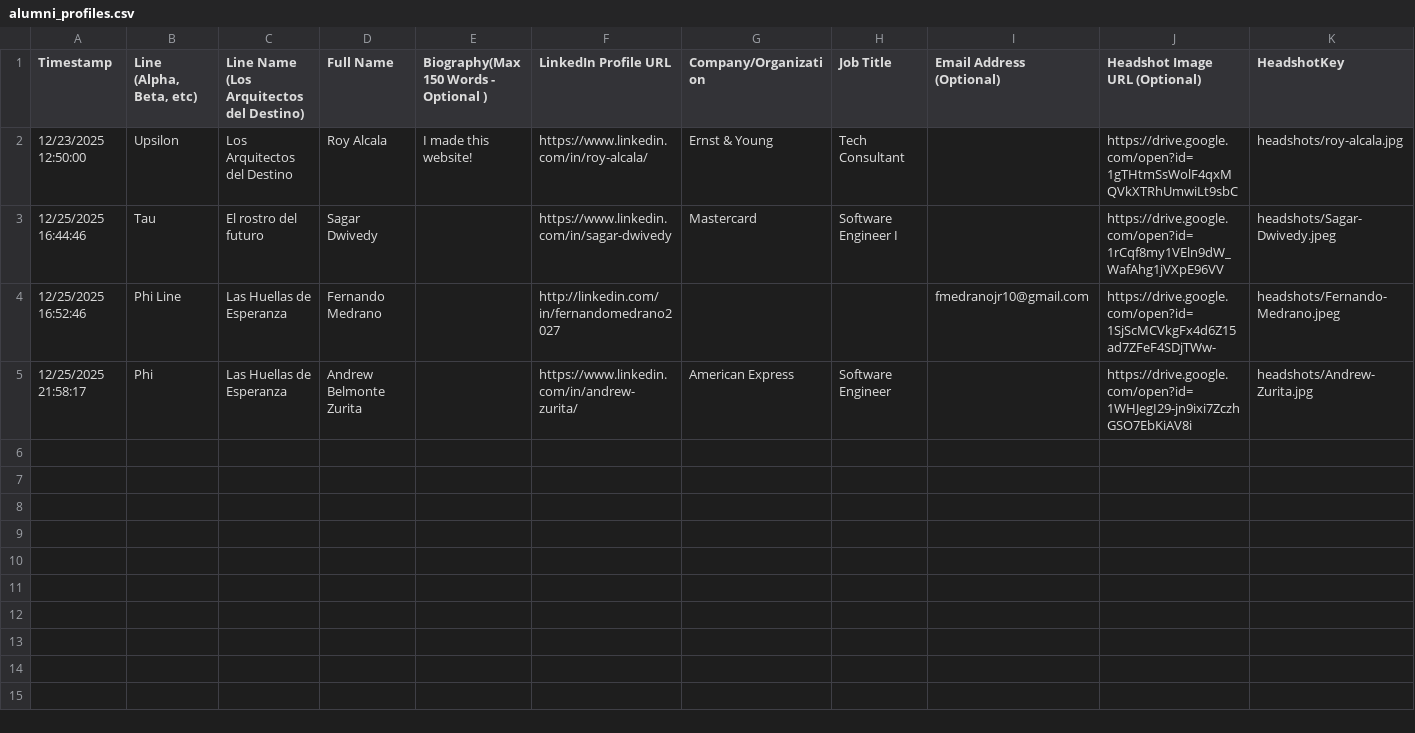
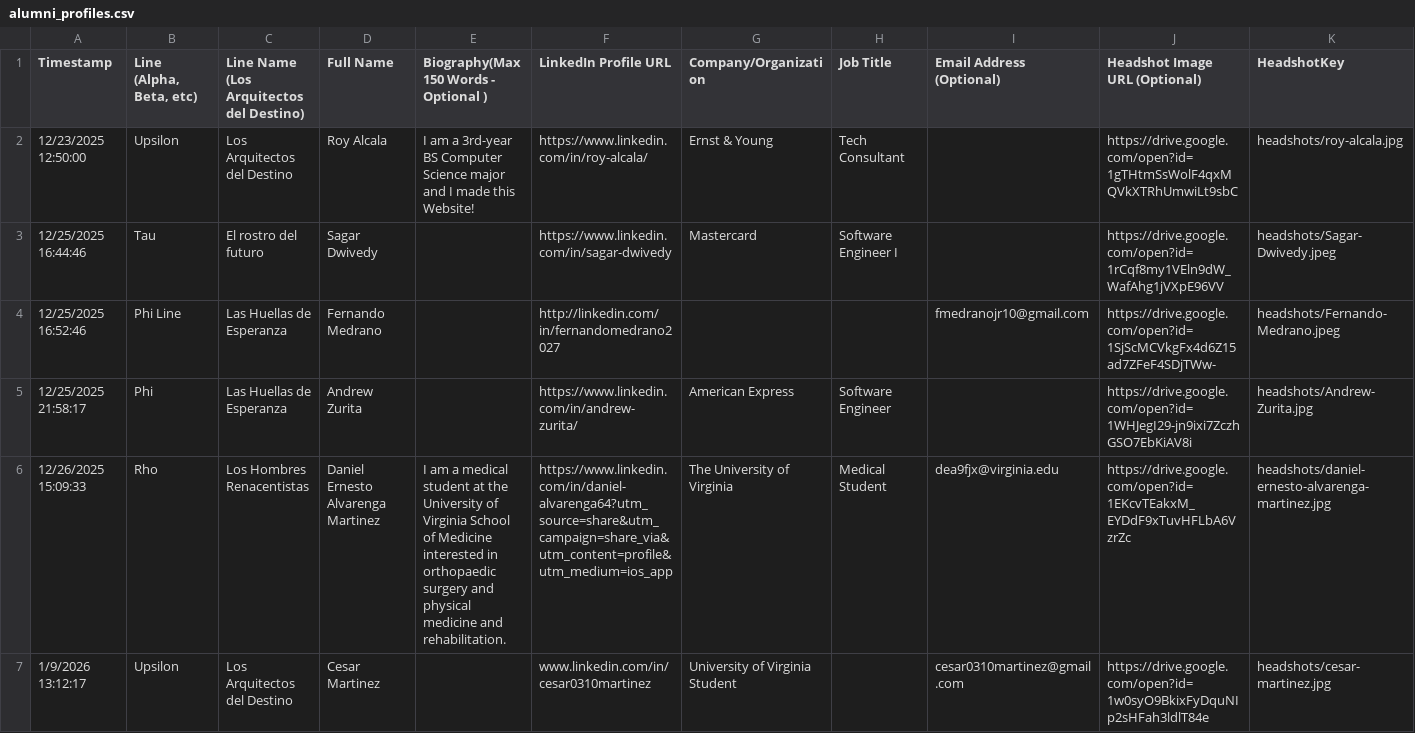
Before and after one commit to royalcala05/lul-ae, a CSV file: server/data/alumni_profiles.csv, drawn as a sheet; only a part is shown; the diff covers the shown part only.

```diff
--- a/server/data/alumni_profiles.csv
+++ b/server/data/alumni_profiles.csv
@@ -1,5 +1,7 @@
 Timestamp,"Line (Alpha, Beta, etc) ",Line Name (Los Arquitectos del Destino) ,Full Name,Biography(Max 150 Words - Optional ),LinkedIn Profile URL,Company/Organization,Job Title,Email Address (Optional),Headshot Image URL (Optional),HeadshotKey
-12/23/2025 12:50:00,Upsilon ,Los Arquitectos del Destino,Roy Alcala, I made this website! ,https://www.linkedin.com/in/roy-alcala/,Ernst & Young ,Tech Consultant ,,https://drive.google.com/open?id=1gTHtmSsWolF4qxMQVkXTRhUmwiLt9sbC,headshots/roy-alcala.jpg
+12/23/2025 12:50:00,Upsilon ,Los Arquitectos del Destino,Roy Alcala,I am a 3rd-year BS Computer Science major and I made this Website!,https://www.linkedin.com/in/roy-alcala/,Ernst & Young ,Tech Consultant ,,https://drive.google.com/open?id=1gTHtmSsWolF4qxMQVkXTRhUmwiLt9sbC,headshots/roy-alcala.jpg
 12/25/2025 16:44:46,Tau,El rostro del futuro,Sagar Dwivedy,,https://www.linkedin.com/in/sagar-dwivedy,Mastercard,Software Engineer I,,https://drive.google.com/open?id=1rCqf8my1VEln9dW_WafAhg1jVXpE96VV,headshots/Sagar-Dwivedy.jpeg
 12/25/2025 16:52:46,Phi Line,Las Huellas de Esperanza,Fernando Medrano,,http://linkedin.com/in/fernandomedrano2027,,,fmedranojr10@gmail.com,https://drive.google.com/open?id=1SjScMCVkgFx4d6Z15ad7ZFeF4SDjTWw-,headshots/Fernando-Medrano.jpeg
-12/25/2025 21:58:17,Phi,Las Huellas de Esperanza,Andrew Belmonte Zurita,,https://www.linkedin.com/in/andrew-zurita/,American Express,Software Engineer,,https://drive.google.com/open?id=1WHJegI29-jn9ixi7ZczhGSO7EbKiAV8i,headshots/Andrew-Zurita.jpg
+12/25/2025 21:58:17,Phi,Las Huellas de Esperanza,Andrew Zurita,,https://www.linkedin.com/in/andrew-zurita/,American Express,Software Engineer,,https://drive.google.com/open?id=1WHJegI29-jn9ixi7ZczhGSO7EbKiAV8i,headshots/Andrew-Zurita.jpg
+12/26/2025 15:09:33,Rho ,Los Hombres Renacentistas ,Daniel Ernesto Alvarenga Martinez ,I am a medical student at the University of Virginia School of Medicine interested in orthopaedic surgery and physical medicine and rehabilitation. ,https://www.linkedin.com/in/daniel-alvarenga64?utm_source=share&utm_campaign=share_via&utm_content=profile&utm_medium=ios_app,The University of Virginia ,Medical Student ,dea9fjx@virginia.edu,https://drive.google.com/open?id=1EKcvTEakxM_EYDdF9xTuvHFLbA6VzrZc,headshots/daniel-ernesto-alvarenga-martinez.jpg
+1/9/2026 13:12:17,Upsilon ,Los Arquitectos del Destino ,Cesar Martinez ,,www.linkedin.com/in/cesar0310martinez,University of Virginia Student,,cesar0310martinez@gmail.com,https://drive.google.com/open?id=1w0syO9BkixFyDquNIp2sHFah3ldlT84e,headshots/cesar-martinez.jpg
```
Also changed, not shown: 5 added rows elsewhere in this file, 1 other file.
